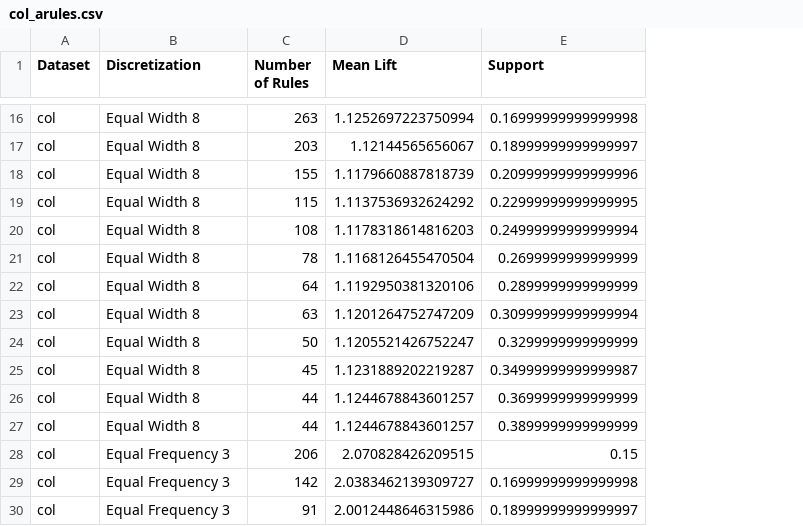
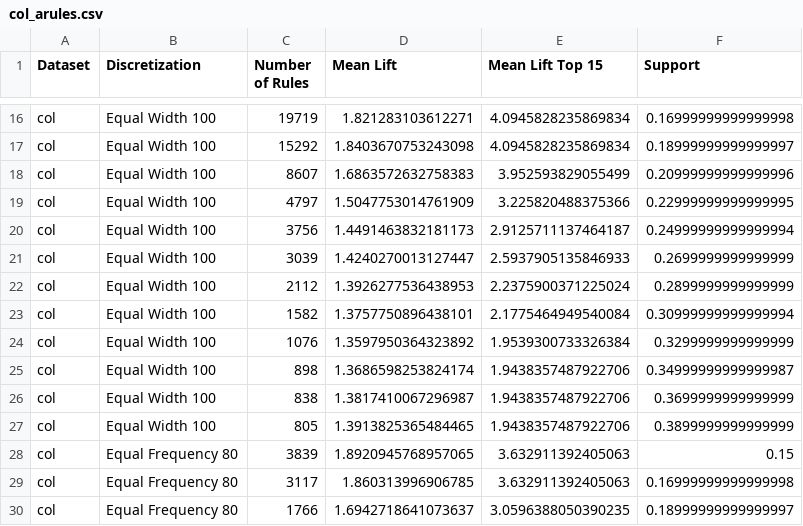
Before and after one commit to waque/CD, a CSV file: proj/Quality_Assessment_of_Digital_Colposcopies_Data_Set/plot_data/assoc_rules/col_arules.csv, drawn as a sheet; only a part is shown, gaps mark what is left out; the diff covers the shown part only; the diff names each change by its address in the sheet, - before the commit and + after, or states it on an @@ line.

```diff
--- a/proj/Quality_Assessment_of_Digital_Colposcopies_Data_Set/plot_data/assoc_rules/col_arules.csv
+++ b/proj/Quality_Assessment_of_Digital_Colposcopies_Data_Set/plot_data/assoc_rules/col_arules.csv
+column E (Mean Lift Top 15), rows 16-30: 4.0945828235869834 | 4.0945828235869834 | 3.952593829055499 | 3.225820488375366 | 2.9125711137464187 | 2.5937905135846933 | 2.2375900371225024 | 2.1775464949540084 | 1.9539300733326384 | 1.9438357487922706 | 1.9438357487922706 | 1.9438357487922706 | 3.632911392405063 | 3.632911392405063 | 3.0596388050390235
-B16:B27 (Discretization): Equal Width 8
+B16:B27 (Discretization): Equal Width 100
-C16 (Number of Rules): 263
+C16 (Number of Rules): 19719
-D16 (Mean Lift): 1.1252697223750994
+D16 (Mean Lift): 1.821283103612271
-C17 (Number of Rules): 203
+C17 (Number of Rules): 15292
-D17 (Mean Lift): 1.12144565656067
+D17 (Mean Lift): 1.8403670753243098
-C18 (Number of Rules): 155
+C18 (Number of Rules): 8607
-D18 (Mean Lift): 1.1179660887818739
+D18 (Mean Lift): 1.6863572632758383
-C19 (Number of Rules): 115
+C19 (Number of Rules): 4797
-D19 (Mean Lift): 1.1137536932624292
+D19 (Mean Lift): 1.5047753014761909
-C20 (Number of Rules): 108
+C20 (Number of Rules): 3756
-D20 (Mean Lift): 1.1178318614816203
+D20 (Mean Lift): 1.4491463832181173
-C21 (Number of Rules): 78
+C21 (Number of Rules): 3039
-D21 (Mean Lift): 1.1168126455470504
+D21 (Mean Lift): 1.4240270013127447
-C22 (Number of Rules): 64
+C22 (Number of Rules): 2112
-D22 (Mean Lift): 1.1192950381320106
+D22 (Mean Lift): 1.3926277536438953
-C23 (Number of Rules): 63
+C23 (Number of Rules): 1582
-D23 (Mean Lift): 1.1201264752747209
+D23 (Mean Lift): 1.3757750896438101
-C24 (Number of Rules): 50
+C24 (Number of Rules): 1076
-D24 (Mean Lift): 1.1205521426752247
+D24 (Mean Lift): 1.3597950364323892
-C25 (Number of Rules): 45
+C25 (Number of Rules): 898
-D25 (Mean Lift): 1.1231889202219287
+D25 (Mean Lift): 1.3686598253824174
-C26 (Number of Rules): 44
+C26 (Number of Rules): 838
-D26 (Mean Lift): 1.1244678843601257
+D26 (Mean Lift): 1.3817410067296987
-C27 (Number of Rules): 44
+C27 (Number of Rules): 805
-D27 (Mean Lift): 1.1244678843601257
+D27 (Mean Lift): 1.3913825365484465
-B28:B30 (Discretization): Equal Frequency 3
+B28:B30 (Discretization): Equal Frequency 80
-C28 (Number of Rules): 206
+C28 (Number of Rules): 3839
-D28 (Mean Lift): 2.070828426209515
+D28 (Mean Lift): 1.8920945768957065
-C29 (Number of Rules): 142
+C29 (Number of Rules): 3117
-D29 (Mean Lift): 2.0383462139309727
+D29 (Mean Lift): 1.860313996906785
-C30 (Number of Rules): 91
+C30 (Number of Rules): 1766
-D30 (Mean Lift): 2.0012448646315986
+D30 (Mean Lift): 1.6942718641073637
```
Also changed, not shown: 111 edited cells elsewhere in this file, proj/APS_Failure_and_Operational_Data_for_Scania_Trucks/plot_data/assoc_rules/aps_arules.csv, proj/Quality_Assessment_of_Digital_Colposcopies_Data_Set/plot_data/assoc_rules/green_arules.csv, 24 other files.
